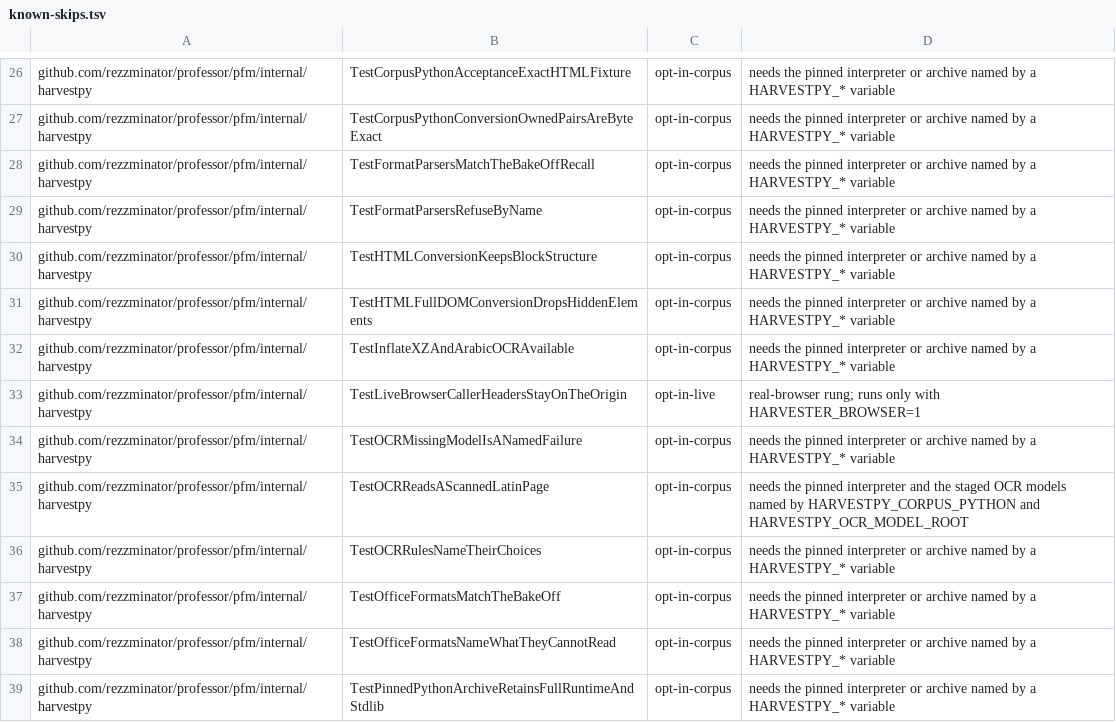
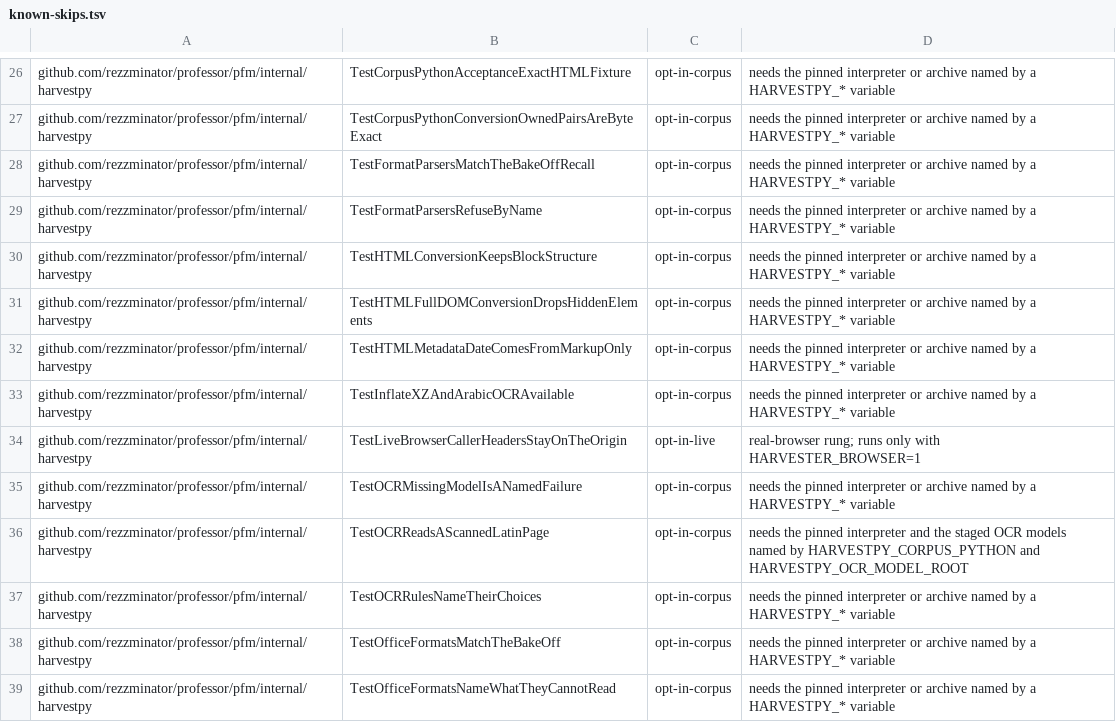
Before and after one commit to rezzminator/professor, a TSV file: pfm/scripts/known-skips.tsv, drawn as a sheet; only a part is shown, gaps mark what is left out; the shorter side is filled out with more unchanged rows.

Commit message:
fix(harvest): review fixes for the LinkedIn extractors and the reader's sign-up wall
- linkedin.go split into linkedin_jobs.go and linkedin_profile.go under the 800-line ceiling
- an unreadable JSON-LD block or @graph member is named in the partial, never rendered as absence; the Person renders past a bad sibling member
- profile address accepts only an https linkedin.com profile url; links refuse javascript:/mailto: schemes and drop trk tracking; job salary ranges render open-ended bounds; course syllabus and chapter titles render correctly; a details/skills sub-page names what was read
- the learning course carries a paywall partial (the signed-out page is the preview), not a login wall
- a later decisive failure (timeout, convert, connect, dns, cancelled, challenge) keeps its kind over an earlier rung's login gate
- PubMed search and title-guess failures set their own error kind; the text-marker classification is removed
- the reader's empty or whitespace-before-BOM HTML answer gets its own reason
- defuddle and Wayback rungs refuse the LinkedIn sign-up wall as content
- TestHTMLMetadataDateComesFromMarkupOnly listed in known-skips.tsv (opt-in corpus)

```diff
--- a/pfm/scripts/known-skips.tsv
+++ b/pfm/scripts/known-skips.tsv
@@ -31,2 +31,3 @@ github.com/rezzminator/professor/pfm/internal/harvestpy	TestHTMLConversionKeepsB
 github.com/rezzminator/professor/pfm/internal/harvestpy	TestHTMLFullDOMConversionDropsHiddenElements	opt-in-corpus	needs the pinned interpreter or archive named by a HARVESTPY_* variable
+github.com/rezzminator/professor/pfm/internal/harvestpy	TestHTMLMetadataDateComesFromMarkupOnly	opt-in-corpus	needs the pinned interpreter or archive named by a HARVESTPY_* variable
 github.com/rezzminator/professor/pfm/internal/harvestpy	TestInflateXZAndArabicOCRAvailable	opt-in-corpus	needs the pinned interpreter or archive named by a HARVESTPY_* variable
```
Also changed, not shown: 16 other files.
